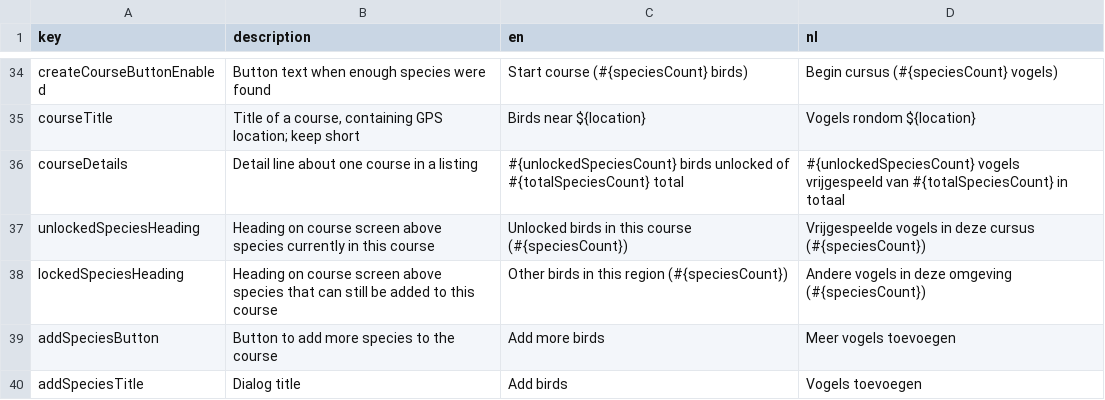
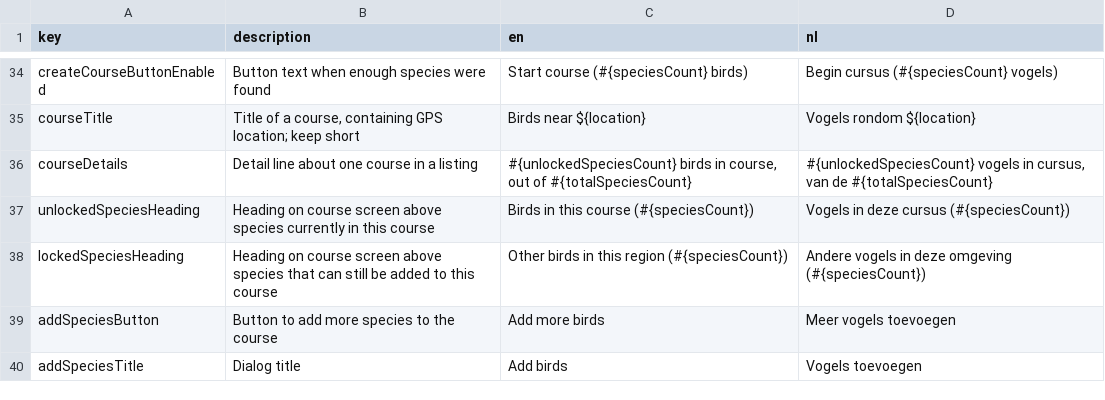
Before and after one commit to ttencate/papageno, a CSV file: app/translations.csv, drawn as a sheet; only a part is shown, gaps mark what is left out.

Commit message:
Remove "unlocked"/"locked" phrasing from UI
Fixes #79

```diff
--- a/app/translations.csv
+++ b/app/translations.csv
@@ -35,4 +35,4 @@ createCourseButtonEnabled,Button text when enough species were found,Start cours
 courseTitle,"Title of a course, containing GPS location; keep short",Birds near ${location},Vogels rondom ${location}
-courseDetails,Detail line about one course in a listing,"#{unlockedSpeciesCount} birds unlocked of #{totalSpeciesCount} total","#{unlockedSpeciesCount} vogels vrijgespeeld van #{totalSpeciesCount} in totaal"
-unlockedSpeciesHeading,Heading on course screen above species currently in this course,Unlocked birds in this course (#{speciesCount}),Vrijgespeelde vogels in deze cursus (#{speciesCount})
+courseDetails,Detail line about one course in a listing,"#{unlockedSpeciesCount} birds in course, out of #{totalSpeciesCount}","#{unlockedSpeciesCount} vogels in cursus, van de #{totalSpeciesCount}"
+unlockedSpeciesHeading,Heading on course screen above species currently in this course,Birds in this course (#{speciesCount}),Vogels in deze cursus (#{speciesCount})
 lockedSpeciesHeading,Heading on course screen above species that can still be added to this course,Other birds in this region (#{speciesCount}),Andere vogels in deze omgeving (#{speciesCount})
```
Also changed, not shown: 1 other file.
